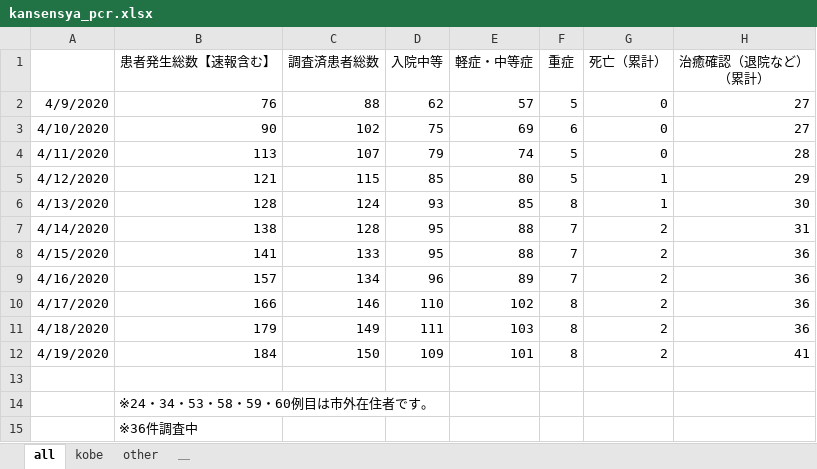
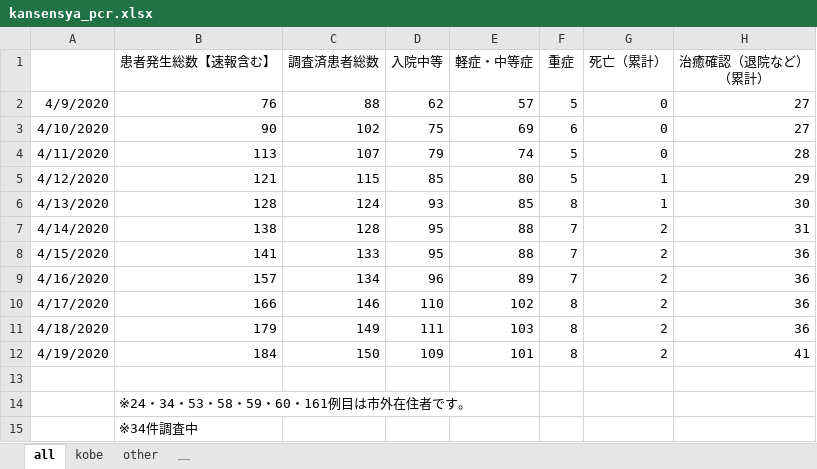
Before and after one commit to y-chan/covid19kobe-scraping, an Excel workbook: kansensya_pcr.xlsx, sheet all, drawn as a sheet; values as stored, in another font and other column widths than the file's, no borders; the diff names each change by its address in the sheet, - before the commit and + after, or states it on an @@ line.

```diff
--- a/kansensya_pcr.xlsx (sheet all)
+++ b/kansensya_pcr.xlsx (sheet all)
-B14 (患者発生総数【速報含む】): ※24・34・53・58・59・60例目は市外在住者です。
+B14 (患者発生総数【速報含む】): ※24・34・53・58・59・60・161例目は市外在住者です。
-B15 (患者発生総数【速報含む】): ※36件調査中
+B15 (患者発生総数【速報含む】): ※34件調査中
```
Also changed, not shown: 1 other file.
